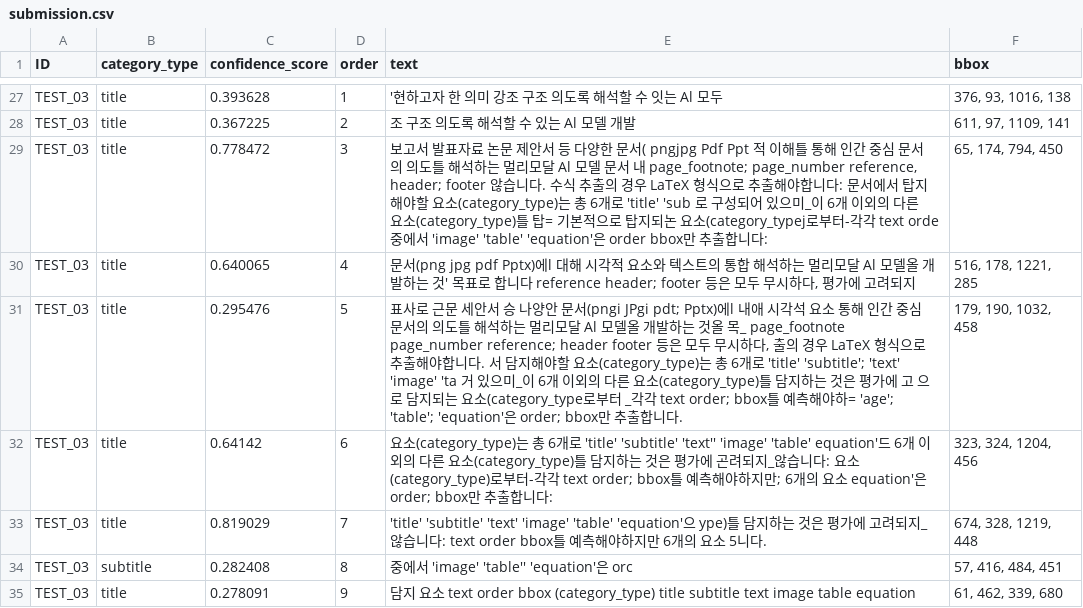
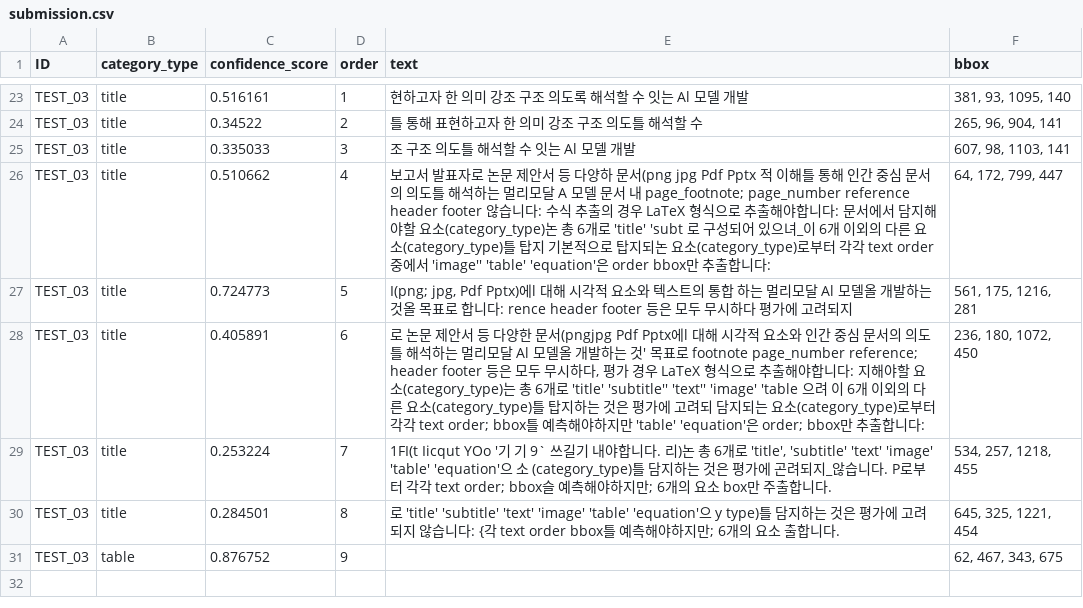
Before and after one commit to youngin9999/portfolio, a CSV file: util/output/submission.csv, drawn as a sheet; only a part is shown, gaps mark what is left out; removed rows and columns are numbered as before the commit, all else as after; the diff covers the shown part only; the diff names each change by its address in the sheet, - before the commit and + after, or states it on an @@ line.

```diff
--- a/util/output/submission.csv
+++ b/util/output/submission.csv
-C23 (confidence_score): 0.393628
+C23 (confidence_score): 0.516161
-E23 (text): '현하고자 한 의미 강조 구조 의도록 해석할 수 잇는 Al 모두
+E23 (text): 현하고자 한 의미 강조 구조 의도록 해석할 수 잇는 Al 모델 개발
-F23 (bbox): 376, 93, 1016, 138
+F23 (bbox): 381, 93, 1095, 140
-C24 (confidence_score): 0.367225
+C24 (confidence_score): 0.34522
-E24 (text): 조 구조 의도록 해석할 수 있는 Al 모델 개발
+E24 (text): 틀 통해 표현하고자 한 의미 강조 구조 의도틀 해석할 수
-F24 (bbox): 611, 97, 1109, 141
+F24 (bbox): 265, 96, 904, 141
-C25 (confidence_score): 0.778472
+C25 (confidence_score): 0.335033
-E25 (text): 보고서 발표자료 논문 제안서 등 다양한 문서( pngjpg Pdf Ppt 적 이해틀 통해 인간 중심 문서의 의도틀 해석하는 멀리모달 Al 모델 문서 내 page_footnote; page_number reference, header; footer 않습니다. 수식 추출의 경우 LaTeX 형식으로 추출해야합니다: 문서에서 탑지해야할 요소(category_type)는 총 6개로 'title' 'sub 로 구성되어 있으미_이 6개 이외의 다른 요소(category_type)틀 탑= 기본적으로 탑지되논 요소(category_typej로부터-각각 text orde 중에서 'image' 'table' 'equation'은 order bbox만 추출합니다:
+E25 (text): 조 구조 의도틀 해석할 수 잇는 Al 모델 개발
-F25 (bbox): 65, 174, 794, 450
+F25 (bbox): 607, 98, 1103, 141
-C26 (confidence_score): 0.640065
+C26 (confidence_score): 0.510662
-E26 (text): 문서(png jpg pdf Pptx)에l 대해 시각적 요소와 텍스트의 통합 해석하는 멀리모달 Al 모델올 개발하는 것' 목표로 합니다 reference header; footer 등은 모두 무시하다, 평가에 고려되지
+E26 (text): 보고서 발표자로 논문 제안서 등 다양하 문서(png jpg Pdf Pptx 적 이해틀 통해 인간 중심 문서의 의도틀 해석하는 멀리모달 A 모델 문서 내 page_footnote; page_number reference header footer 않습니다: 수식 추출의 경우 LaTeX 형식으로 추출해야합니다: 문서에서 담지해야할 요소(category_type)논 총 6개로 'title' 'subt 로 구성되어 있으녀_이 6개 이외의 다른 요소(category_type)틀 탑지 기본적으로 탑지되논 요소(category_type)로부터 각각 text order 중에서 'image'' 'table' 'equation'은 order bbox만 추출합니다:
-F26 (bbox): 516, 178, 1221, 285
+F26 (bbox): 64, 172, 799, 447
-C27 (confidence_score): 0.295476
+C27 (confidence_score): 0.724773
-E27 (text): 표사로 근문 세안서 승 나양안 문서(pngi JPgi pdt; Pptx)에l 내애 시각석 요소 통해 인간 중심 문서의 의도틀 해석하는 멀리모달 Al 모델올 개발하는 것올 목_ page_footnote page_number reference; header footer 등은 모두 무시하다, 출의 경우 LaTeX 형식으로 추출해야합니다. 서 담지해야할 요소(category_type)는 총 6개로 'title' 'subtitle'; 'text' 'image' 'ta 거 있으미_이 6개 이외의 다른 요소(category_type)틀 담지하는 것은 평가에 고 으로 담지되는 요소(category_type로부터 _각각 text order; bbox틀 예측해야하= 'age'; 'table'; 'equation'은 order; bbox만 추출합니다.
+E27 (text): I(png; jpg, Pdf Pptx)에l 대해 시각적 요소와 텍스트의 통합 하는 멀리모달 Al 모델올 개발하는 것올 목표로 합니다: rence header footer 등은 모두 무시하다 평가에 고려되지
-F27 (bbox): 179, 190, 1032, 458
+F27 (bbox): 561, 175, 1216, 281
-C28 (confidence_score): 0.64142
+C28 (confidence_score): 0.405891
-E28 (text): 요소(category_type)는 총 6개로 'title' 'subtitle' 'text'' 'image' 'table' equation'드 6개 이외의 다른 요소(category_type)틀 담지하는 것은 평가에 곤려되지_않습니다: 요소 (category_type)로부터-각각 text order; bbox틀 예측해야하지만; 6개의 요소 equation'은 order; bbox…
+E28 (text): 로 논문 제안서 등 다양한 문서(pngjpg Pdf Pptx에l 대해 시각적 요소와 인간 중심 문서의 의도틀 해석하는 멀리모달 Al 모델올 개발하는 것' 목표로 footnote page_number reference; header footer 등은 모두 무시하다, 평가 경우 LaTeX 형식으로 추출해야합니다: 지해야할 요소(category_type)는 총 6개로 'title' 'subtitle'' 'text'' 'image' 'table 으려 이 6개 이외의 다른 요소(category_type)틀 탑지하는 것은 평가에 고려되 담지되는 요소(category_type)로부터 각각 text order; bbox틀 예측해야하지만 'table' 'equation'은 order; bbox…
-F28 (bbox): 323, 324, 1204, 456
+F28 (bbox): 236, 180, 1072, 450
-C29 (confidence_score): 0.819029
+C29 (confidence_score): 0.253224
-E29 (text): 'title' 'subtitle' 'text' 'image' 'table' 'equation'으 ype)틀 담지하는 것은 평가에 고려되지_않습니다: text order bbox틀 예측해야하지만 6개의 요소 5니다.
+E29 (text): 1FI(t Iicqut YOo '기 기 9` 쓰길기 내야합니다. 리)논 총 6개로 'title', 'subtitle' 'text' 'image' 'table' 'equation'으 소 (category_type)틀 담지하는 것은 평가에 곤려되지_않습니다. P로부터 각각 text order; bbox슬 예측해야하지만; 6개의 요소 box만 주출합니다.
-F29 (bbox): 674, 328, 1219, 448
+F29 (bbox): 534, 257, 1218, 455
-B30 (category_type): subtitle
+B30 (category_type): title
-C30 (confidence_score): 0.282408
+C30 (confidence_score): 0.284501
-E30 (text): 중에서 'image' 'table'' 'equation'은 orc
+E30 (text): 로 'title' 'subtitle' 'text' 'image' 'table' 'equation'으 y type)틀 담지하는 것은 평가에 고려되지 않습니다: {각 text order bbox틀 예측해야하지만; 6개의 요소 출합니다.
-F30 (bbox): 57, 416, 484, 451
+F30 (bbox): 645, 325, 1221, 454
-row 35: TEST_03 | title | 0.278091 | 9 | 담지 요소 text order bbox (category_type) title subtitle text image table equation | 61, 462, 339, 680
+row 31: TEST_03 | table | 0.876752 | 9 |  | 62, 467, 343, 675
```
Also changed, not shown: 3 added rows, 7 removed rows and 54 edited cells elsewhere in this file, 54 other files.
